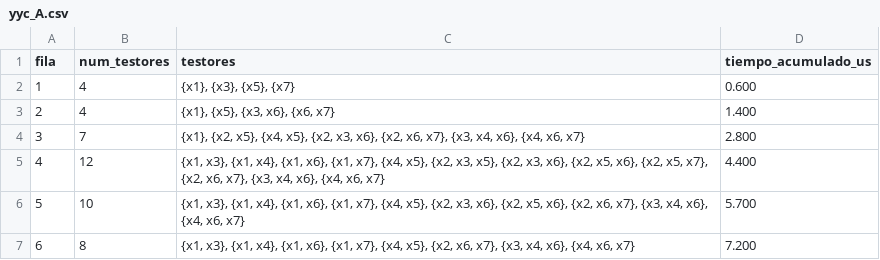
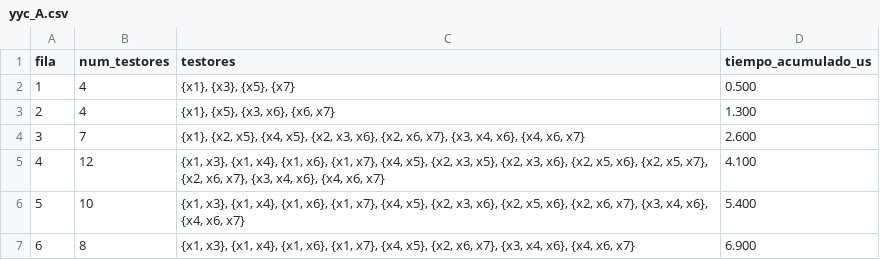
Before and after one commit to Martin-Enriquez/algoritmos-testores-tipicos-, a CSV file: docs/resultados/yyc_A.csv, drawn as a sheet.

```diff
--- a/docs/resultados/yyc_A.csv
+++ b/docs/resultados/yyc_A.csv
@@ -1,7 +1,7 @@
 fila,num_testores,testores,tiempo_acumulado_us
-1,4,"{x1}, {x3}, {x5}, {x7}",0.600
-2,4,"{x1}, {x5}, {x3, x6}, {x6, x7}",1.400
-3,7,"{x1}, {x2, x5}, {x4, x5}, {x2, x3, x6}, {x2, x6, x7}, {x3, x4, x6}, {x4, x6, x7}",2.800
-4,12,"{x1, x3}, {x1, x4}, {x1, x6}, {x1, x7}, {x4, x5}, {x2, x3, x5}, {x2, x3, x6}, {x2, x5, x6}, {x2, x5, x7}, {x2, x6, x7}, {x3, x4, x6}, {x4, x6, x7}",4.400
-5,10,"{x1, x3}, {x1, x4}, {x1, x6}, {x1, x7}, {x4, x5}, {x2, x3, x6}, {x2, x5, x6}, {x2, x6, x7}, {x3, x4, x6}, {x4, x6, x7}",5.700
-6,8,"{x1, x3}, {x1, x4}, {x1, x6}, {x1, x7}, {x4, x5}, {x2, x6, x7}, {x3, x4, x6}, {x4, x6, x7}",7.200
+1,4,"{x1}, {x3}, {x5}, {x7}",0.500
+2,4,"{x1}, {x5}, {x3, x6}, {x6, x7}",1.300
+3,7,"{x1}, {x2, x5}, {x4, x5}, {x2, x3, x6}, {x2, x6, x7}, {x3, x4, x6}, {x4, x6, x7}",2.600
+4,12,"{x1, x3}, {x1, x4}, {x1, x6}, {x1, x7}, {x4, x5}, {x2, x3, x5}, {x2, x3, x6}, {x2, x5, x6}, {x2, x5, x7}, {x2, x6, x7}, {x3, x4, x6}, {x4, x6, x7}",4.100
+5,10,"{x1, x3}, {x1, x4}, {x1, x6}, {x1, x7}, {x4, x5}, {x2, x3, x6}, {x2, x5, x6}, {x2, x6, x7}, {x3, x4, x6}, {x4, x6, x7}",5.400
+6,8,"{x1, x3}, {x1, x4}, {x1, x6}, {x1, x7}, {x4, x5}, {x2, x6, x7}, {x3, x4, x6}, {x4, x6, x7}",6.900
```
Also changed, not shown: 9 other files.
